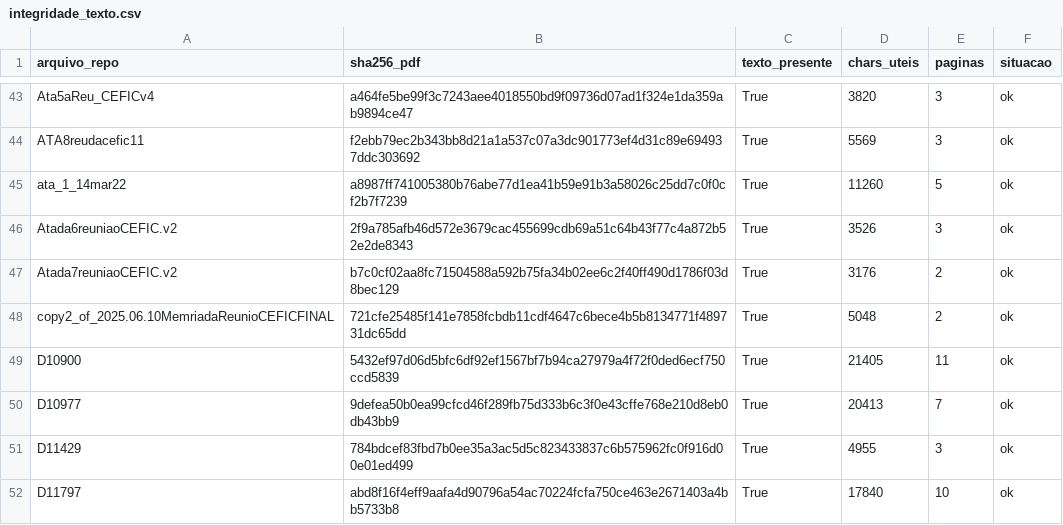
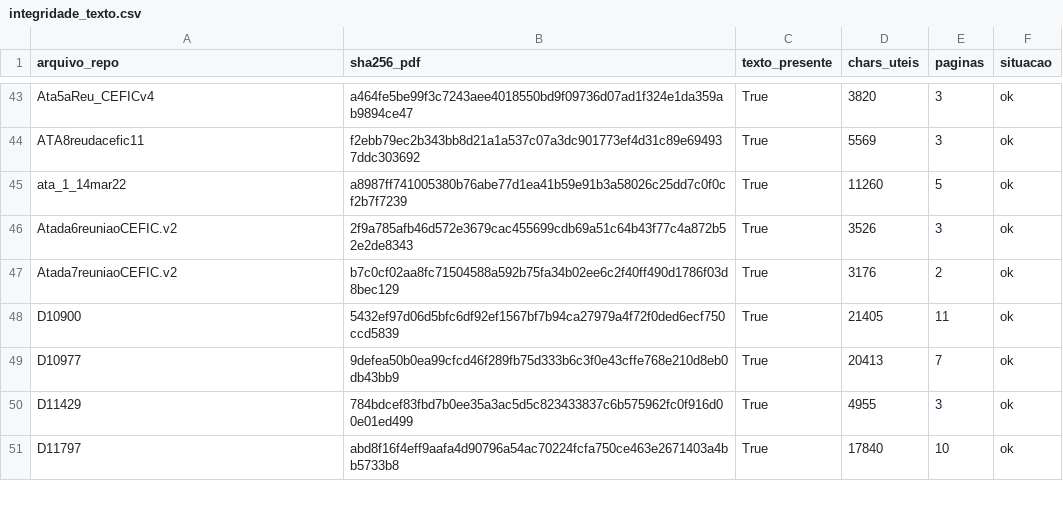
Before and after one commit to freirelucas/corpus-cefic-robustez, a CSV file: dados/integridade_texto.csv, drawn as a sheet; only a part is shown, gaps mark what is left out; the diff names each change by its address in the sheet, - before the commit and + after, or states it on an @@ line.

```diff
--- a/dados/integridade_texto.csv
+++ b/dados/integridade_texto.csv
-row 48: copy2_of_2025.06.10MemriadaReunioCEFICFINAL | 721cfe25485f141e7858fcbdb11cdf4647c6bece4b5b8134771f489731dc65dd | True | 5048 | 2 | ok
```
Also changed, not shown: dados/inventario_atas.csv, dados/proveniencia.csv, 17 other files.
